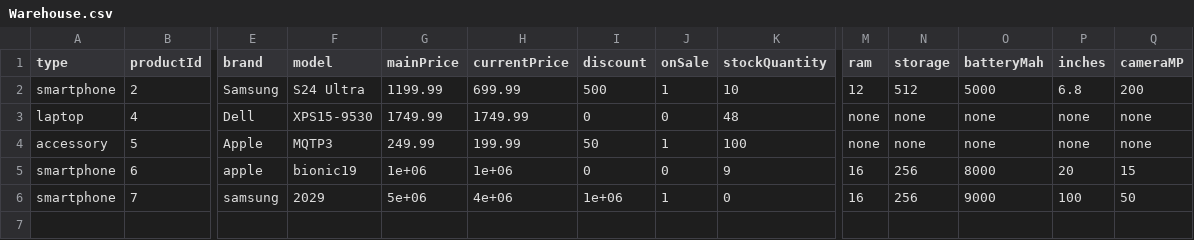
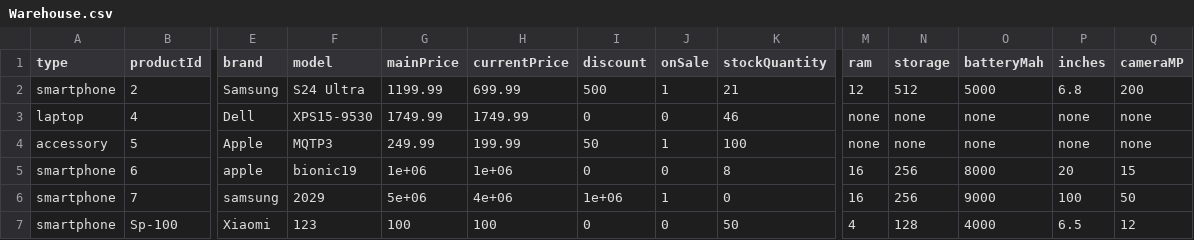
Before and after one commit to Ahmed-Hesham-23/Electronics_Store_Management_System, a CSV file: Warehouse.csv, drawn as a sheet; only a part is shown, gaps mark what is left out; rows hold the shown columns only; the diff names each change by its address in the sheet, - before the commit and + after, or states it on an @@ line.

```diff
--- a/Warehouse.csv
+++ b/Warehouse.csv
-K2 (stockQuantity): 10
+K2 (stockQuantity): 21
-K3 (stockQuantity): 48
+K3 (stockQuantity): 46
-K5 (stockQuantity): 9
+K5 (stockQuantity): 8
+row 7: smartphone | Sp-100 | Xiaomi | 123 | 100 | 100 | 0 | 0 | 50 | 4 | 128 | 4000 | 6.5 | 12
```
Also changed, not shown: users.csv, 4 other files.
